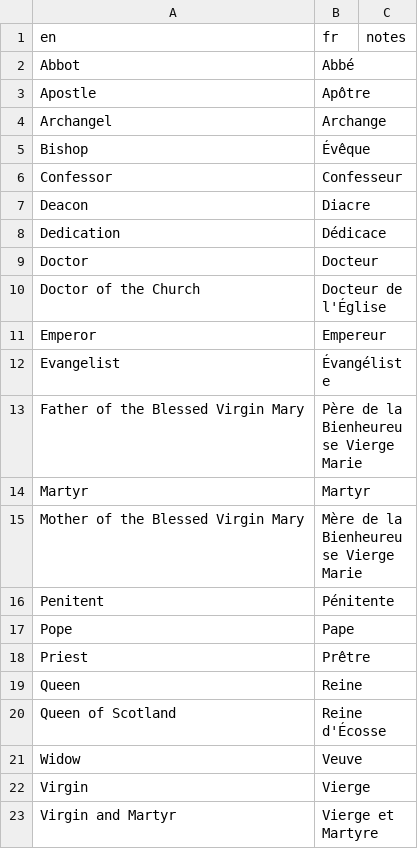
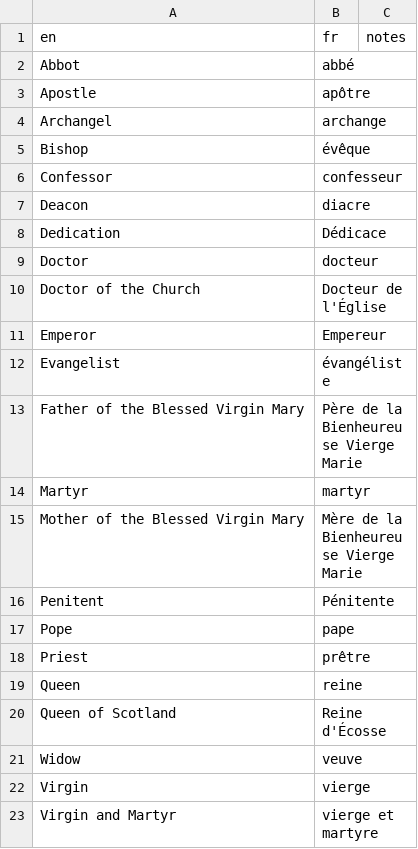
Before and after one commit to joe-antognini/tridentine_calendar, a CSV file: tridentine_calendar/i18n/fr/titles_lexicon.csv, drawn as a sheet.

```diff
--- a/tridentine_calendar/i18n/fr/titles_lexicon.csv
+++ b/tridentine_calendar/i18n/fr/titles_lexicon.csv
@@ -1,23 +1,23 @@
 en,fr,notes
-Abbot,Abbé,
-Apostle,Apôtre,
-Archangel,Archange,
-Bishop,Évêque,
-Confessor,Confesseur,
-Deacon,Diacre,
+Abbot,abbé,
+Apostle,apôtre,
+Archangel,archange,
+Bishop,évêque,
+Confessor,confesseur,
+Deacon,diacre,
 Dedication,Dédicace,
-Doctor,Docteur,
+Doctor,docteur,
 Doctor of the Church,Docteur de l'Église,
 Emperor,Empereur,
-Evangelist,Évangéliste,
+Evangelist,évangéliste,
 Father of the Blessed Virgin Mary,Père de la Bienheureuse Vierge Marie,
-Martyr,Martyr,
+Martyr,martyr,
 Mother of the Blessed Virgin Mary,Mère de la Bienheureuse Vierge Marie,
 Penitent,Pénitente,
-Pope,Pape,
-Priest,Prêtre,
-Queen,Reine,
+Pope,pape,
+Priest,prêtre,
+Queen,reine,
 Queen of Scotland,Reine d'Écosse,
-Widow,Veuve,
-Virgin,Vierge,
-Virgin and Martyr,Vierge et Martyre,
+Widow,veuve,
+Virgin,vierge,
+Virgin and Martyr,vierge et martyre,
```
Also changed, not shown: tridentine_calendar/i18n/fr/feasts_seasons.csv, 1 other file.
